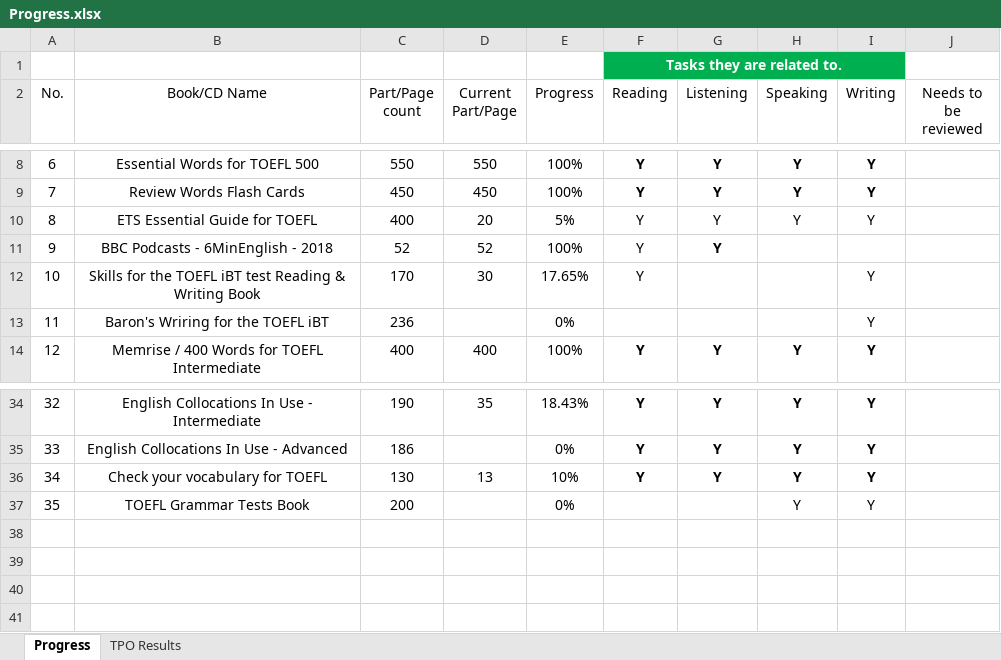
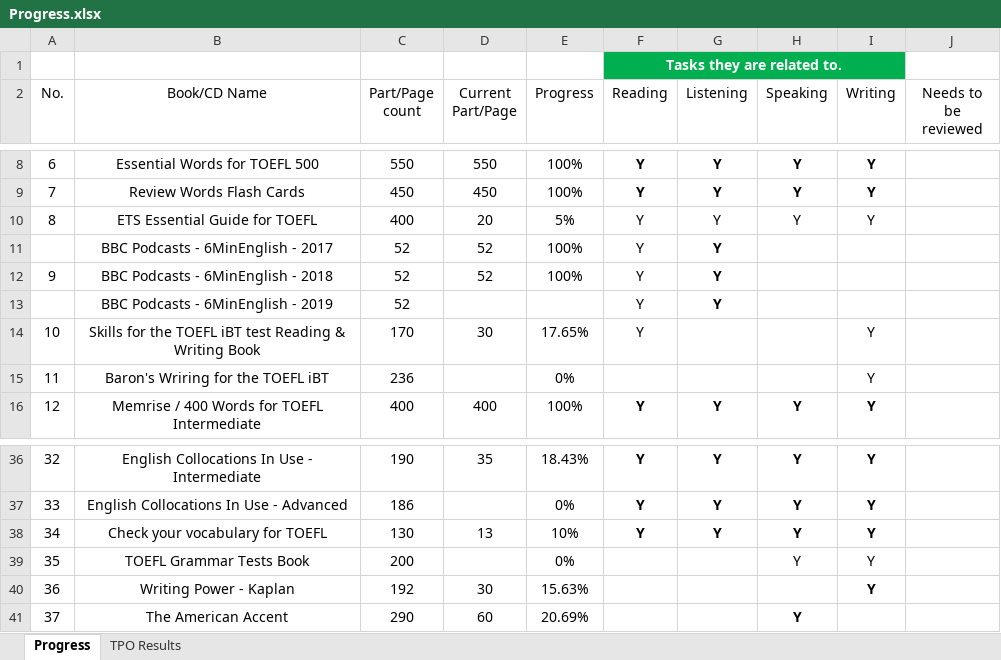
Before and after one commit to amirsojoodi/Manuals-and-Tutorials, an Excel workbook: TOEFL/Progress.xlsx, sheet Progress, drawn as a sheet; only a part is shown, gaps mark what is left out; values as stored, in another font and other column widths than the file's, no borders; table styles not drawn; the diff names each change by its address in the sheet, - before the commit and + after, or states it on an @@ line.

Commit message:
Update Progress.xlsx, add 2 Books (Writing Power, The American Accent) and 1 Podcast (BBC - 6 Minute English 2019)

```diff
--- a/TOEFL/Progress.xlsx (sheet Progress)
+++ b/TOEFL/Progress.xlsx (sheet Progress)
+row 11:  | BBC Podcasts - 6MinEnglish - 2017 | 52 | 52 | 100% | Y | Y
+row 13:  | BBC Podcasts - 6MinEnglish - 2019 | 52 |  |  | Y | Y
+row 40: 36 | Writing Power - Kaplan | 192 | 30 | 15.63% |  |  |  | Y
+row 41: 37 | The American Accent | 290 | 60 | 20.69% |  |  | Y
```
